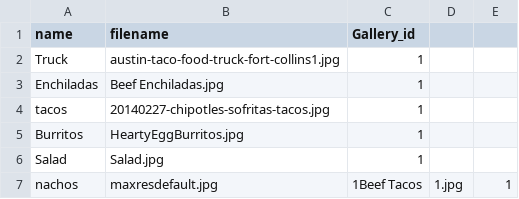
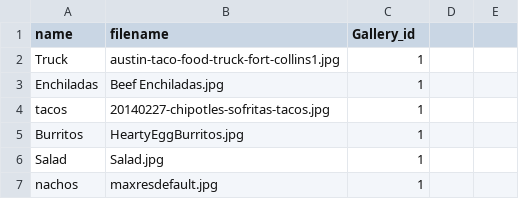
Before and after one commit to alisonmurat/Chico_FoodTruckProject, a CSV file: database/csv/Image.csv, drawn as a sheet.

Commit message:
same as last

```diff
--- a/database/csv/Image.csv
+++ b/database/csv/Image.csv
@@ -6,2 +6,2 @@ Burritos,HeartyEggBurritos.jpg,1
 Salad,Salad.jpg,1
-nachos,maxresdefault.jpg,1Beef Tacos,1.jpg,1
+nachos,maxresdefault.jpg,1
```
